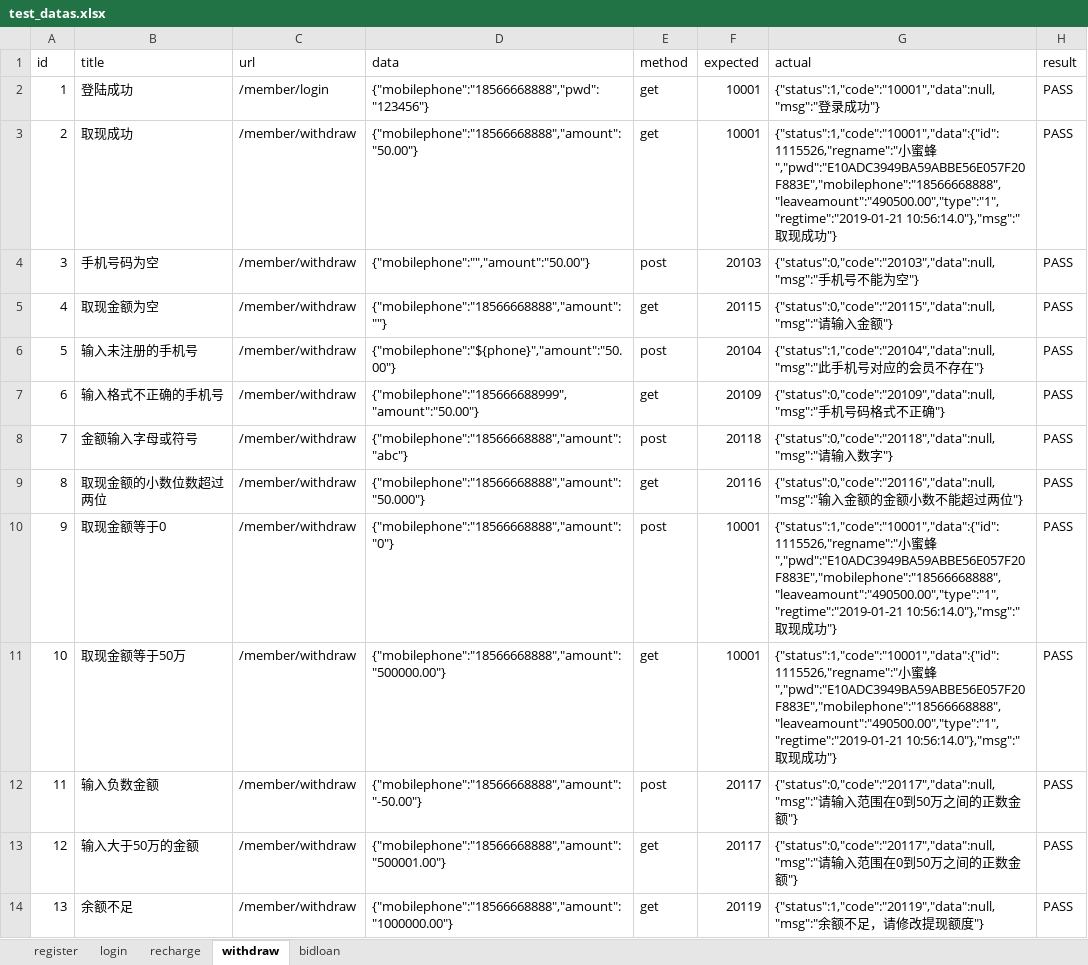
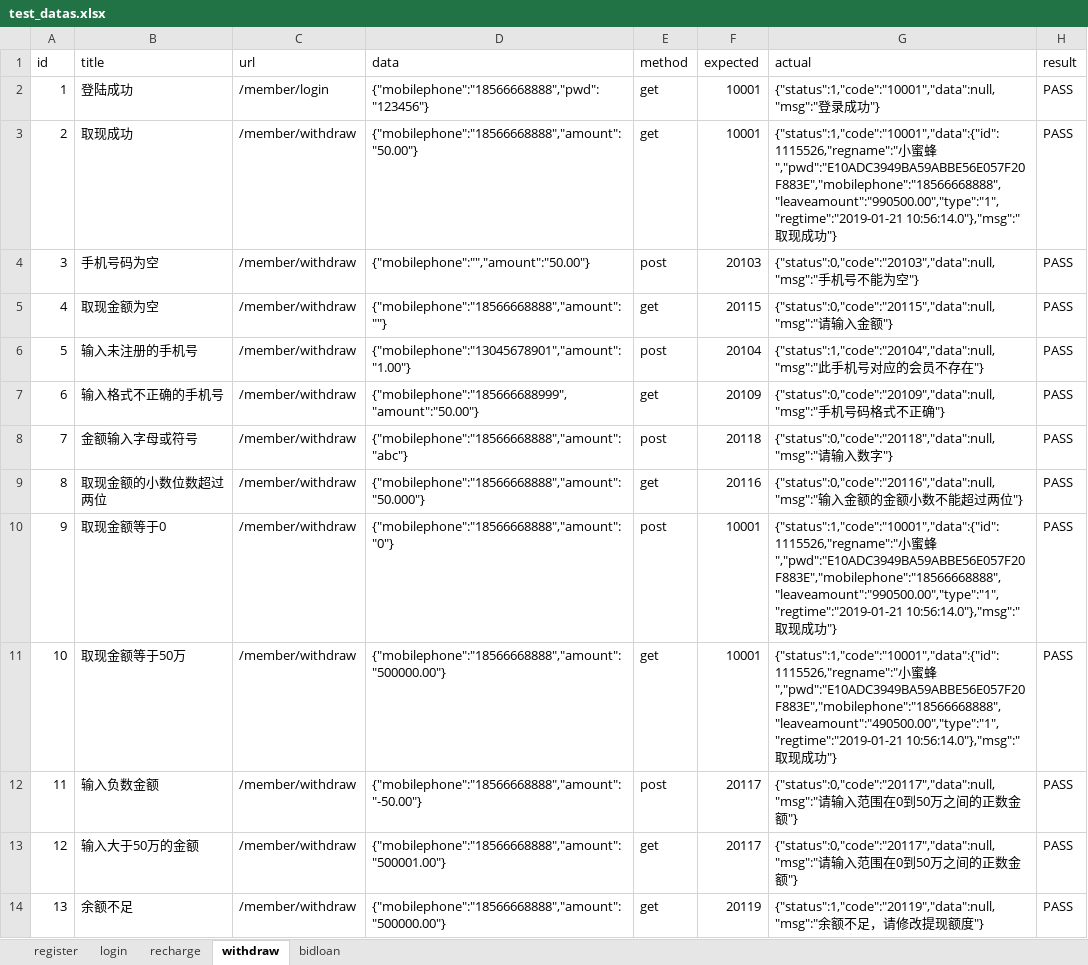
Before and after one commit to testergrq/python-api-test, an Excel workbook: datas/test_datas.xlsx, sheet withdraw, drawn as a sheet; values as stored, in another font and other column widths than the file's, no borders; the diff names each change by its address in the sheet, - before the commit and + after, or states it on an @@ line.

```diff
--- a/datas/test_datas.xlsx (sheet withdraw)
+++ b/datas/test_datas.xlsx (sheet withdraw)
-G3 (actual): …蜜蜂","pwd":"E10ADC3949BA59ABBE56E057F20F883E","mobilephone":"18566668888","leaveamount":"490500.00","type":"1","regtime":"2019-01-21 10:56:14.0"},"msg":"取…
+G3 (actual): …蜜蜂","pwd":"E10ADC3949BA59ABBE56E057F20F883E","mobilephone":"18566668888","leaveamount":"990500.00","type":"1","regtime":"2019-01-21 10:56:14.0"},"msg":"取…
-D6 (data): {"mobilephone":"${phone}","amount":"50.00"}
+D6 (data): {"mobilephone":"13045678901","amount":"1.00"}
-G10 (actual): …蜜蜂","pwd":"E10ADC3949BA59ABBE56E057F20F883E","mobilephone":"18566668888","leaveamount":"490500.00","type":"1","regtime":"2019-01-21 10:56:14.0"},"msg":"取…
+G10 (actual): …蜜蜂","pwd":"E10ADC3949BA59ABBE56E057F20F883E","mobilephone":"18566668888","leaveamount":"990500.00","type":"1","regtime":"2019-01-21 10:56:14.0"},"msg":"取…
-D14 (data): {"mobilephone":"18566668888","amount":"1000000.00"}
+D14 (data): {"mobilephone":"18566668888","amount":"500000.00"}
```
Also changed, not shown: sheet bidloan, sheet recharge, sheet register, 4 other files.
